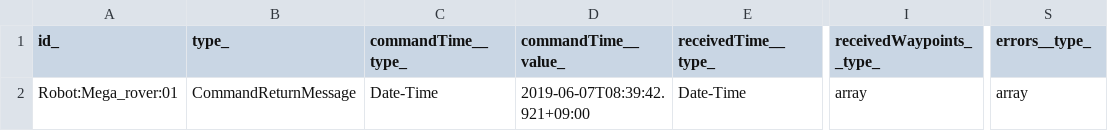
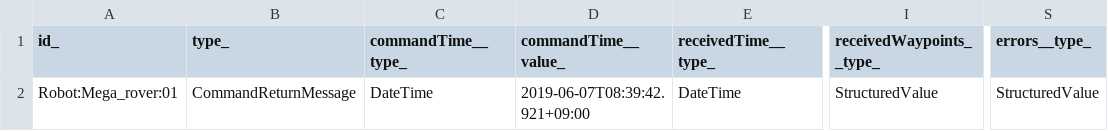
Before and after one commit to smart-data-models/dataModel.AutonomousMobileRobot, a CSV file: CommandReturnMessage/examples/example-normalized.json.csv, drawn as a sheet; only a part is shown, gaps mark what is left out; the diff names each change by its address in the sheet, - before the commit and + after, or states it on an @@ line.

Commit message:
Exported example to csv example-normalized.json

```diff
--- a/CommandReturnMessage/examples/example-normalized.json.csv
+++ b/CommandReturnMessage/examples/example-normalized.json.csv
-C2 (commandTime__type_): Date-Time
+C2 (commandTime__type_): DateTime
-E2 (receivedTime__type_): Date-Time
+E2 (receivedTime__type_): DateTime
-I2 (receivedWaypoints__type_): array
+I2 (receivedWaypoints__type_): StructuredValue
-S2 (errors__type_): array
+S2 (errors__type_): StructuredValue
```
